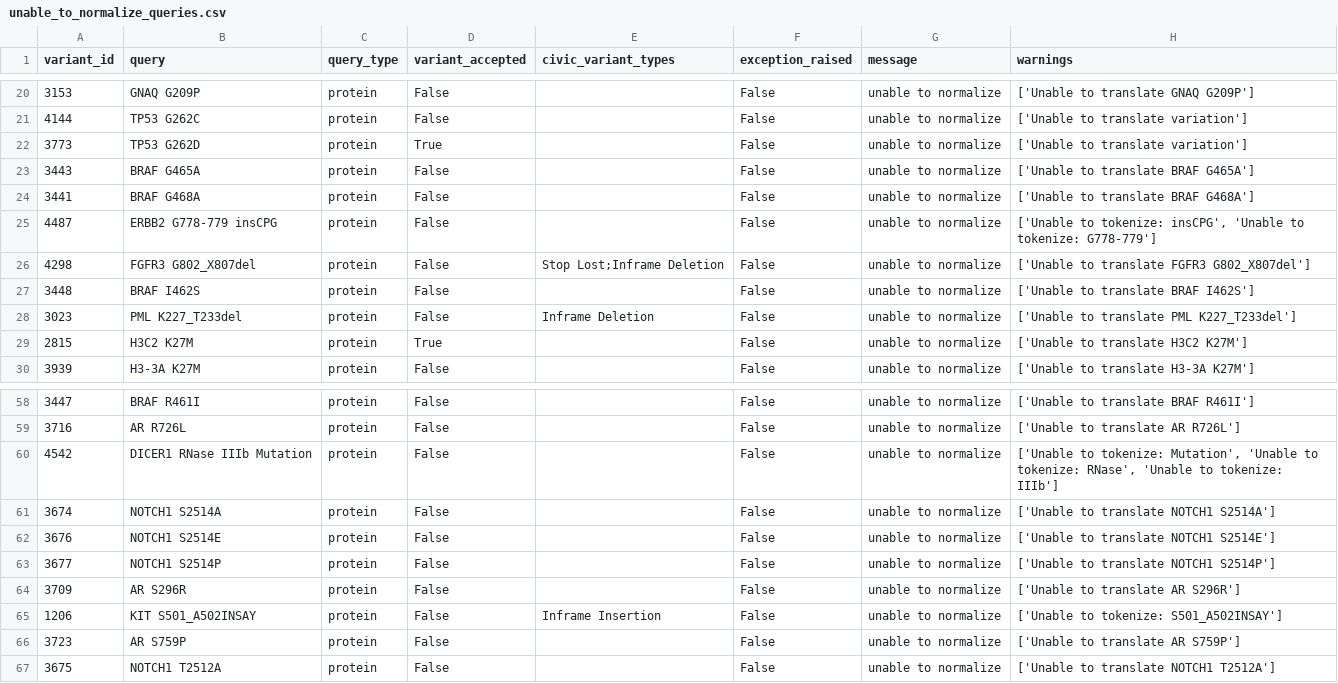
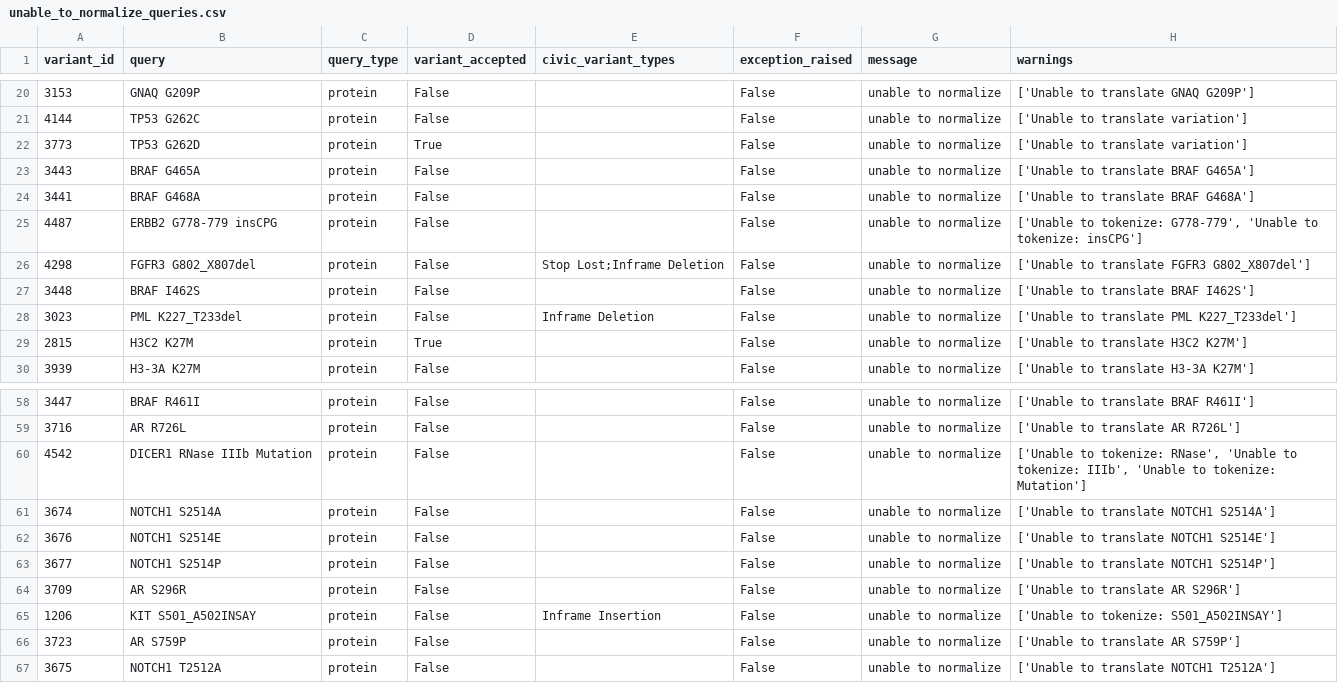
Before and after one commit to GenomicMedLab/variation-normalizer-manuscript, a CSV file: analysis/civic/unable_to_normalize_queries.csv, drawn as a sheet; only a part is shown, gaps mark what is left out.

```diff
--- a/analysis/civic/unable_to_normalize_queries.csv
+++ b/analysis/civic/unable_to_normalize_queries.csv
@@ -24,3 +24,3 @@ variant_id	query	query_type	variant_accepted	civic_variant_types	exception_raise
 3441	BRAF G468A	protein	False		False	unable to normalize	['Unable to translate BRAF G468A']
-4487	ERBB2 G778-779 insCPG	protein	False		False	unable to normalize	['Unable to tokenize: insCPG', 'Unable to tokenize: G778-779']
+4487	ERBB2 G778-779 insCPG	protein	False		False	unable to normalize	['Unable to tokenize: G778-779', 'Unable to tokenize: insCPG']
 4298	FGFR3 G802_X807del	protein	False	Stop Lost;Inframe Deletion	False	unable to normalize	['Unable to translate FGFR3 G802_X807del']
@@ -59,3 +59,3 @@ variant_id	query	query_type	variant_accepted	civic_variant_types	exception_raise
 3716	AR R726L	protein	False		False	unable to normalize	['Unable to translate AR R726L']
-4542	DICER1 RNase IIIb Mutation	protein	False		False	unable to normalize	['Unable to tokenize: Mutation', 'Unable to tokenize: RNase', 'Unable to tokenize: IIIb']
+4542	DICER1 RNase IIIb Mutation	protein	False		False	unable to normalize	['Unable to tokenize: RNase', 'Unable to tokenize: IIIb', 'Unable to tokenize: Mutation']
 3674	NOTCH1 S2514A	protein	False		False	unable to normalize	['Unable to translate NOTCH1 S2514A']
```
Also changed, not shown: analysis/civic/not_supported_variants.csv, 1 other file.
